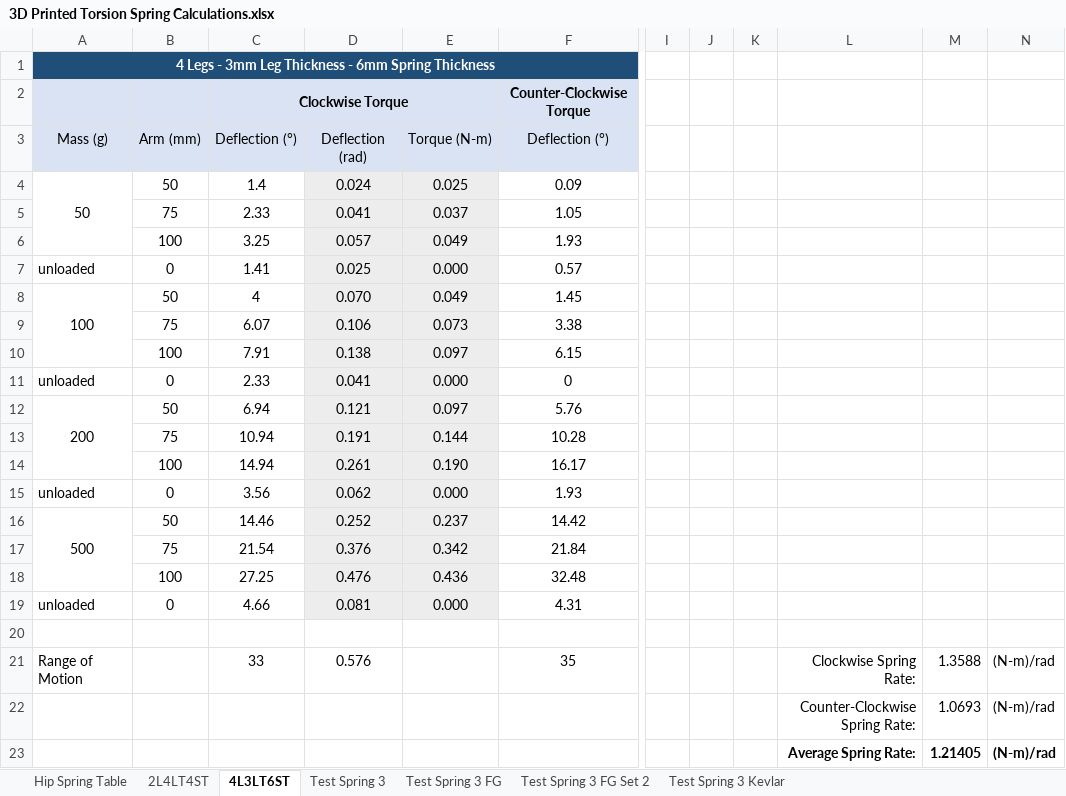
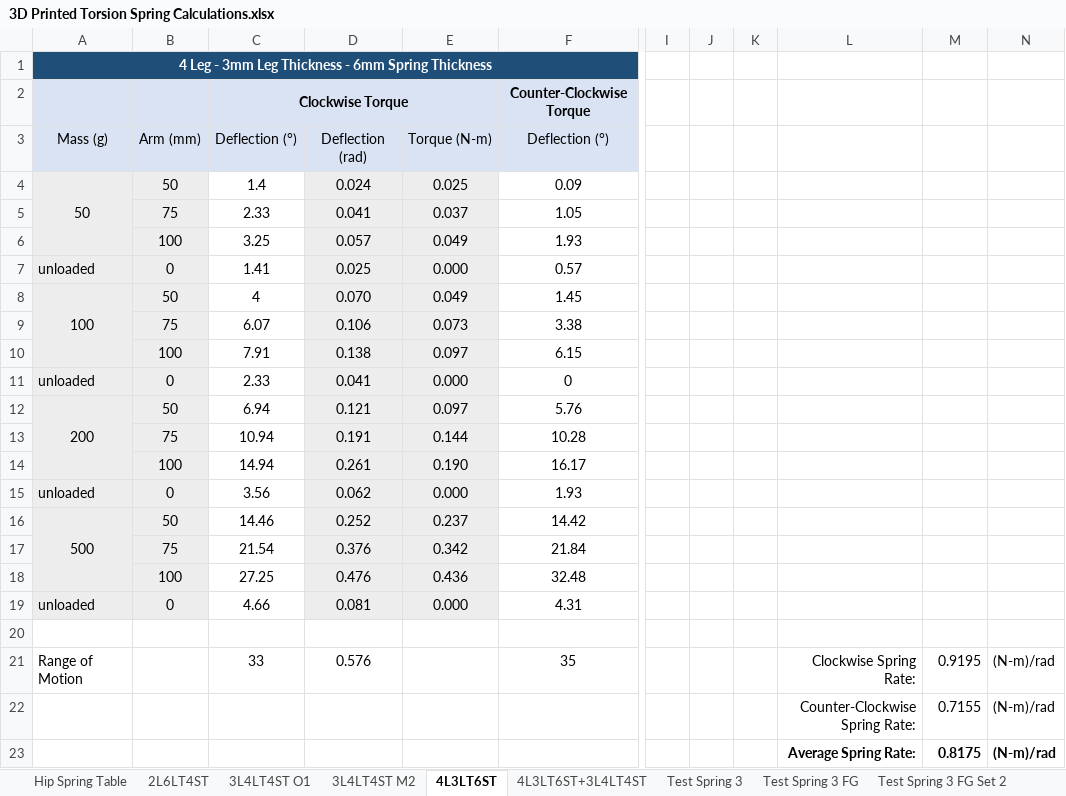
Before and after one commit to Agile-and-Adaptive-Robotics/Quadruped_Robot, an Excel workbook: CAD_Mechanical/AARL_QR-Quadruped/AARL_QR_FR-Frame/InProgress/Haonan/AARL_QR_FR_LE_BI_BL-Back_Left_new/Adjustable Spiral Torsion Spring/3D Printed Torsion Spring Calculations.xlsx, sheet 4L3LT6ST, drawn as a sheet; only a part is shown, gaps mark what is left out; values as stored, in another font and other column widths than the file's, no borders; charts and pictures not drawn; the diff names each change by its address in the sheet, - before the commit and + after, or states it on an @@ line.

```diff
--- a/CAD_Mechanical/AARL_QR-Quadruped/AARL_QR_FR-Frame/InProgress/Haonan/AARL_QR_FR_LE_BI_BL-Back_Left_new/Adjustable Spiral Torsion Spring/3D Printed Torsion Spring Calculations.xlsx (sheet 4L3LT6ST)
+++ b/CAD_Mechanical/AARL_QR-Quadruped/AARL_QR_FR-Frame/InProgress/Haonan/AARL_QR_FR_LE_BI_BL-Back_Left_new/Adjustable Spiral Torsion Spring/3D Printed Torsion Spring Calculations.xlsx (sheet 4L3LT6ST)
-sheet tab: 2L4LT4ST
+sheet tab: 2L6LT4ST
+sheet tab: 3L4LT4ST O1
+sheet tab: 3L4LT4ST M2
+sheet tab: 4L3LT6ST+3L4LT4ST
-A1: 4 Legs - 3mm…
+A1: 4 Leg - 3mm…
-A4:B19 fill: none
+A4:B19 fill: #EDEDED
-M21: 1.3588
+M21: 0.9195
-M22: 1.0693
+M22: 0.7155
-M23: 1.21405
+M23: 0.8175
```
Also changed, not shown: sheet 2L6LT4ST, charts or pictures.
